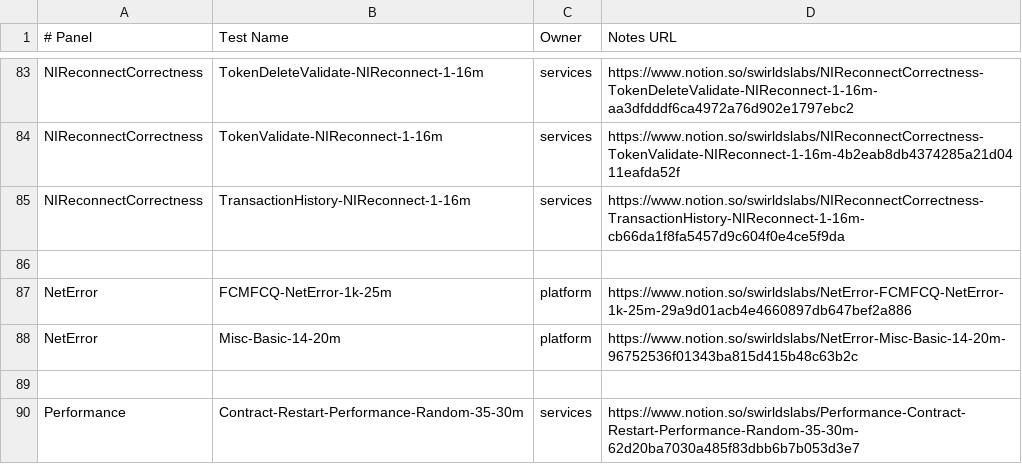
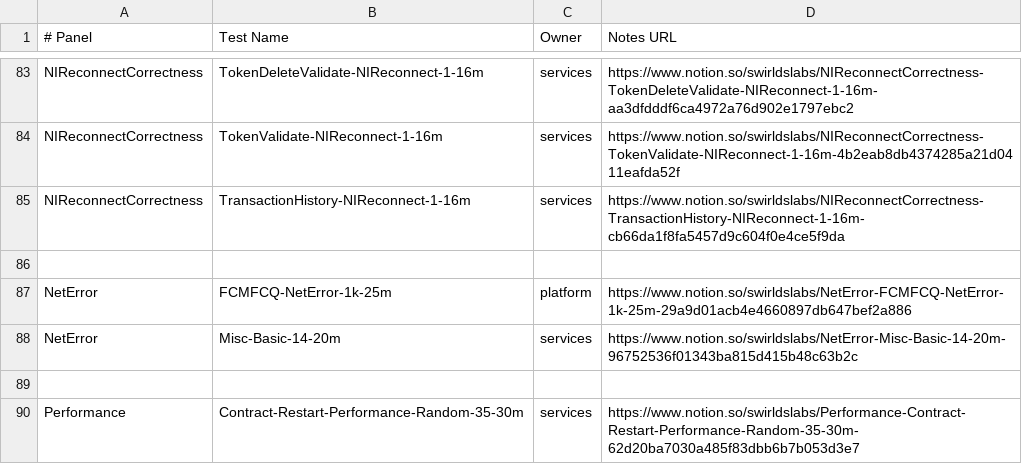
Before and after one commit to hashgraph/hedera-services, a CSV file: platform-sdk/swirlds-platform-core/src/main/java/com/swirlds/platform/testreader/testMetadata.csv, drawn as a sheet; only a part is shown, gaps mark what is left out.

Commit message:
Fix metadata file.
Signed-off-by: Cody Littley <cody@swirldslabs.com>

```diff
--- a/platform-sdk/swirlds-platform-core/src/main/java/com/swirlds/platform/testreader/testMetadata.csv
+++ b/platform-sdk/swirlds-platform-core/src/main/java/com/swirlds/platform/testreader/testMetadata.csv
@@ -87,3 +87,3 @@ NIReconnectCorrectness, TransactionHistory-NIReconnect-1-16m, services, https://
 NetError, FCMFCQ-NetError-1k-25m, platform, https://www.notion.so/swirldslabs/NetError-FCMFCQ-NetError-1k-25m-29a9d01acb4e4660897db647bef2a886
-NetError, Misc-Basic-14-20m, platform, https://www.notion.so/swirldslabs/NetError-Misc-Basic-14-20m-96752536f01343ba815d415b48c63b2c
+NetError, Misc-Basic-14-20m, services, https://www.notion.so/swirldslabs/NetError-Misc-Basic-14-20m-96752536f01343ba815d415b48c63b2c
 
```
